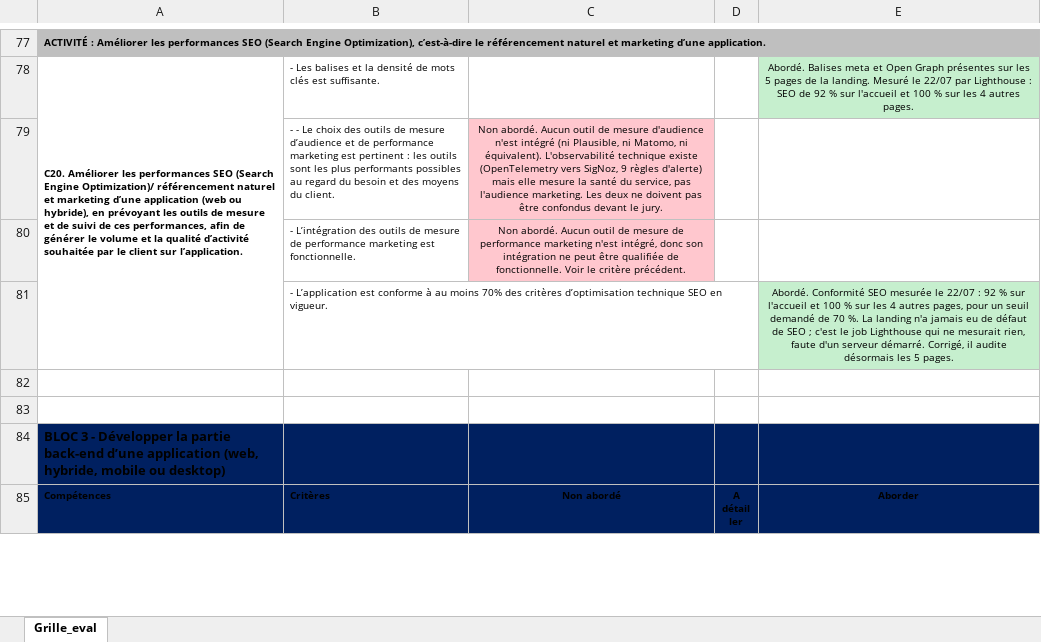
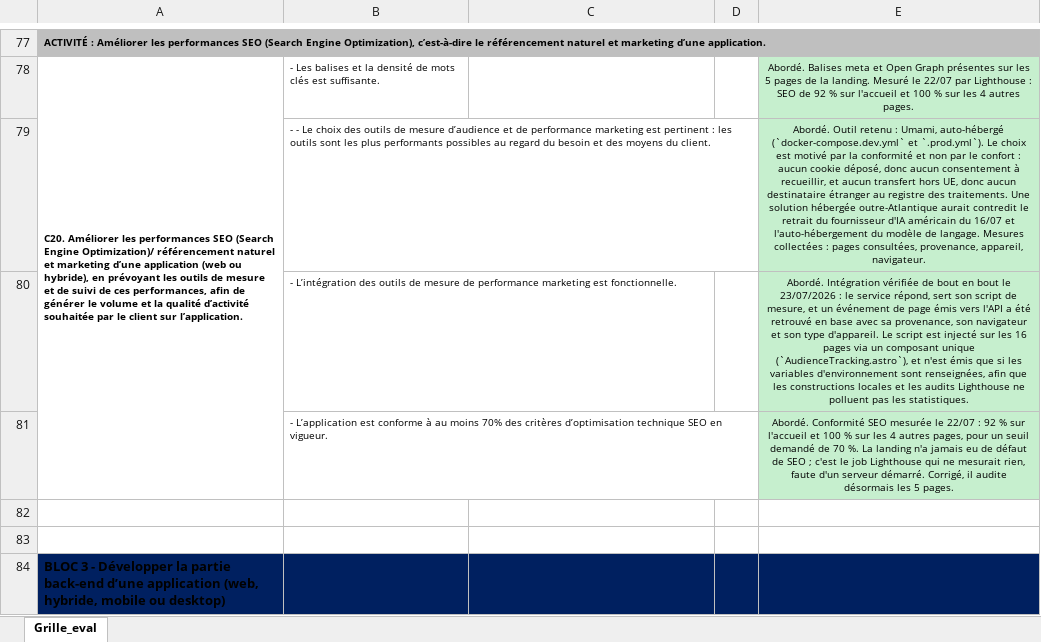
Before and after one commit to taskforce-project/taskforce-docs, an Excel workbook: memoire/Grille_evaluation_TaskForce_REMPLIE_DFS_25-26.xlsx, sheet Grille_eval, drawn as a sheet; only a part is shown, gaps mark what is left out; the shorter side is filled out with more unchanged rows; values as stored, in another font and other column widths than the file's, no borders; removed rows and columns are numbered as before the commit, all else as after; the diff names each change by its address in the sheet, - before the commit and + after, or states it on an @@ line.

Commit message:
fix: update evaluation grid with latest data

```diff
--- a/memoire/Grille_evaluation_TaskForce_REMPLIE_DFS_25-26.xlsx (sheet Grille_eval)
+++ b/memoire/Grille_evaluation_TaskForce_REMPLIE_DFS_25-26.xlsx (sheet Grille_eval)
-row 79:  | - - Le choix des outils de mesure d’audience et de performance marketing est pertinent : les outils sont les plus performants possibles au regard du besoin et des moyens du client. | Non abordé. Aucun outil de mesure d'audience n'est intégré (ni Plausible, ni Matomo, ni équivalent). L'observabilité technique existe (OpenTelemetry vers SigNoz, 9 règles d'alerte) mais elle mesure la santé du service, pas l'audience marketing. Les deux ne doivent pas être confondus devant le jury.
-row 80:  | - L’intégration des outils de mesure de performance marketing est fonctionnelle. | Non abordé. Aucun outil de mesure de performance marketing n'est intégré, donc son intégration ne peut être qualifiée de fonctionnelle. Voir le critère précédent.
+row 79:  | - - Le choix des outils de mesure d’audience et de performance marketing est pertinent : les outils sont les plus performants possibles au regard du besoin et des moyens du client. |  |  | Abordé. Outil retenu : Umami, auto-hébergé (`docker-compose.dev.yml` et `.prod.yml`). Le choix est motivé par la conformité et non par le confort : aucun cookie déposé, donc aucun consentement à recueillir, et aucun transfert hors UE, donc aucun destinataire étranger au registre des traitements. Une solution hébergée outre-Atlantique aurait contredit le retrait du fournisseur d'IA américain du 16/07 et l'auto-hébergement du modèle de langage. Mesures collectées : pages consultées, provenance, appareil, navigateur.
+row 80:  | - L’intégration des outils de mesure de performance marketing est fonctionnelle. |  |  | Abordé. Intégration vérifiée de bout en bout le 23/07/2026 : le service répond, sert son script de mesure, et un événement de page émis vers l'API a été retrouvé en base avec sa provenance, son navigateur et son type d'appareil. Le script est injecté sur les 16 pages via un composant unique (`AudienceTracking.astro`), et n'est émis que si les variables d'environnement sont renseignées, afin que les constructions locales et les audits Lighthouse ne polluent pas les statistiques.
```
